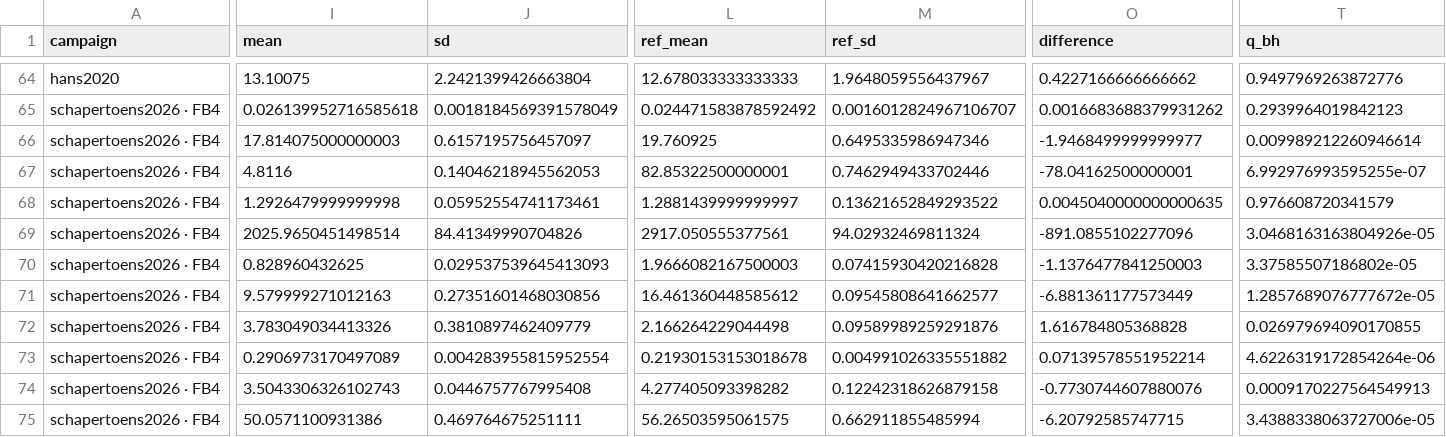
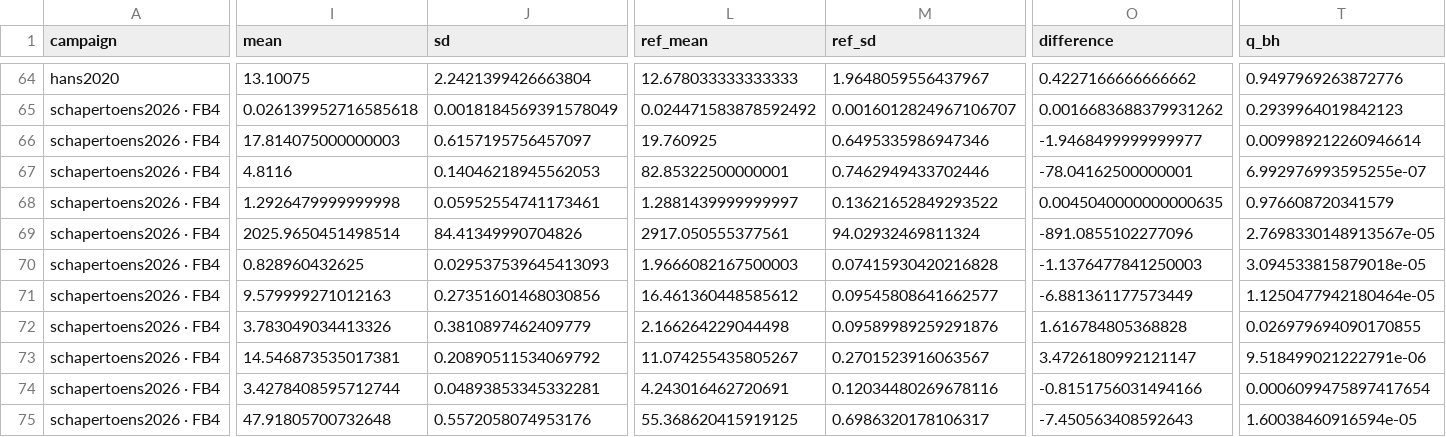
Before and after one commit to anupama29k/Bioprocess-Atlas, a CSV file: release/effects.csv, drawn as a sheet; only a part is shown, gaps mark what is left out; the diff covers the shown part only; the diff names each change by its address in the sheet, - before the commit and + after, or states it on an @@ line.

```diff
--- a/release/effects.csv
+++ b/release/effects.csv
-T69 (q_bh): 3.0468163163804926e-05
+T69 (q_bh): 2.7698330148913567e-05
-T70 (q_bh): 3.37585507186802e-05
+T70 (q_bh): 3.094533815879018e-05
-T71 (q_bh): 1.2857689076777672e-05
+T71 (q_bh): 1.1250477942180464e-05
-I73 (mean): 0.2906973170497089
+I73 (mean): 14.546873535017381
-J73 (sd): 0.004283955815952554
+J73 (sd): 0.20890511534069792
-L73 (ref_mean): 0.21930153153018678
+L73 (ref_mean): 11.074255435805267
-M73 (ref_sd): 0.004991026335551882
+M73 (ref_sd): 0.2701523916063567
-O73 (difference): 0.07139578551952214
+O73 (difference): 3.4726180992121147
-T73 (q_bh): 4.6226319172854264e-06
+T73 (q_bh): 9.518499021222791e-06
-I74 (mean): 3.5043306326102743
+I74 (mean): 3.4278408595712744
-J74 (sd): 0.0446757767995408
+J74 (sd): 0.04893853345332281
-L74 (ref_mean): 4.277405093398282
+L74 (ref_mean): 4.243016462720691
-M74 (ref_sd): 0.12242318626879158
+M74 (ref_sd): 0.12034480269678116
-O74 (difference): -0.7730744607880076
+O74 (difference): -0.8151756031494166
-T74 (q_bh): 0.0009170227564549913
+T74 (q_bh): 0.0006099475897417654
-I75 (mean): 50.0571100931386
+I75 (mean): 47.91805700732648
-J75 (sd): 0.469764675251111
+J75 (sd): 0.5572058074953176
-L75 (ref_mean): 56.26503595061575
+L75 (ref_mean): 55.368620415919125
-M75 (ref_sd): 0.662911855485994
+M75 (ref_sd): 0.6986320178106317
-O75 (difference): -6.20792585747715
+O75 (difference): -7.450563408592643
-T75 (q_bh): 3.4388338063727006e-05
+T75 (q_bh): 1.60038460916594e-05
```
Also changed, not shown: 70 edited cells elsewhere in this file, release/phenotypes.csv, 11 other files.
